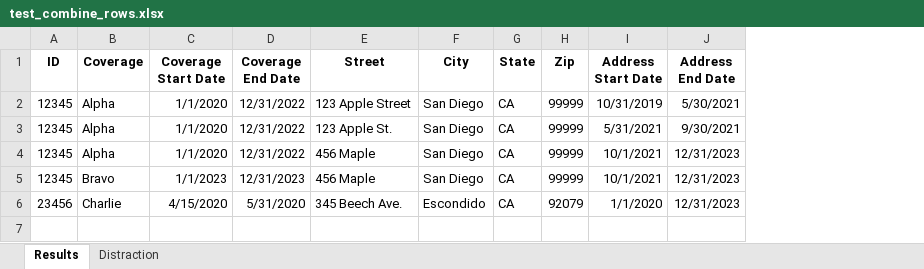
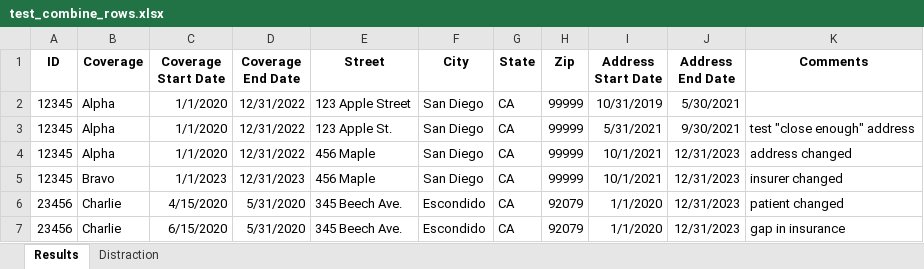
Before and after one commit to DBMI/DECS-Office-AddIns, an Excel workbook: DECS Excel Add-Ins/test files/test_combine_rows.xlsx, sheet Results, drawn as a sheet; values as stored, in another font and other column widths than the file's, no borders; the diff names each change by its address in the sheet, - before the commit and + after, or states it on an @@ line.

```diff
--- a/DECS Excel Add-Ins/test files/test_combine_rows.xlsx (sheet Results)
+++ b/DECS Excel Add-Ins/test files/test_combine_rows.xlsx (sheet Results)
+column K (Comments), rows 3-6: test "close enough" address | address changed | insurer changed | patient changed
+row 7: 23456 | Charlie | 6/15/2020 | 5/31/2020 | 345 Beech Ave. | Escondido | CA | 92079 | 1/1/2020 | 12/31/2023 | gap in insurance
```
Also changed, not shown: 12 other files.
